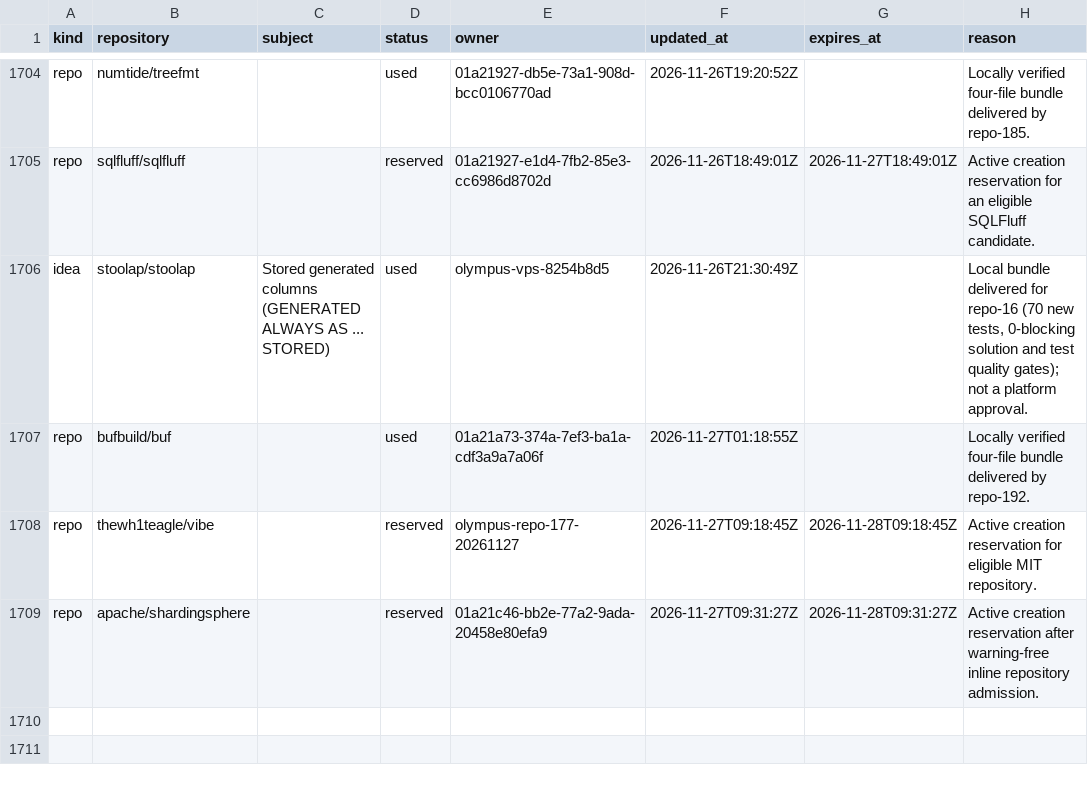
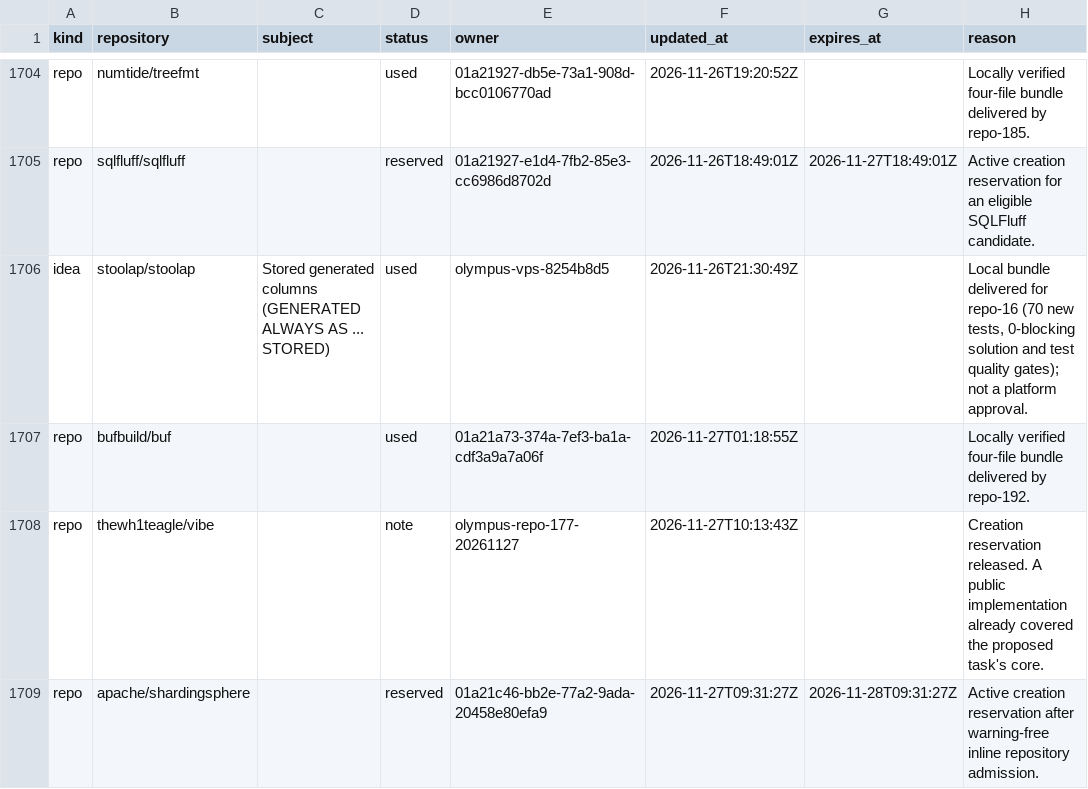
Before and after one commit to samridh-girdhar/disallowed-repos, a CSV file: registry.csv, drawn as a sheet; only a part is shown, gaps mark what is left out; the diff names each change by its address in the sheet, - before the commit and + after, or states it on an @@ line.

Commit message:
Release Vibe creation reservation

```diff
--- a/registry.csv
+++ b/registry.csv
-D1708 (status): reserved
+D1708 (status): note
-F1708 (updated_at): 2026-11-27T09:18:45Z
+F1708 (updated_at): 2026-11-27T10:13:43Z
-G1708 (expires_at): 2026-11-28T09:18:45Z
+G1708 (expires_at): (empty)
-H1708 (reason): Active creation reservation for eligible MIT repository.
+H1708 (reason): Creation reservation released. A public implementation already covered the proposed task's core.
```
